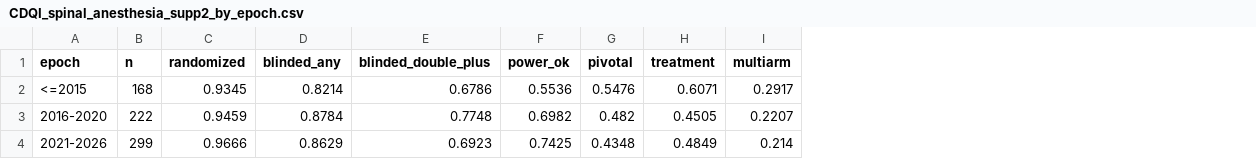
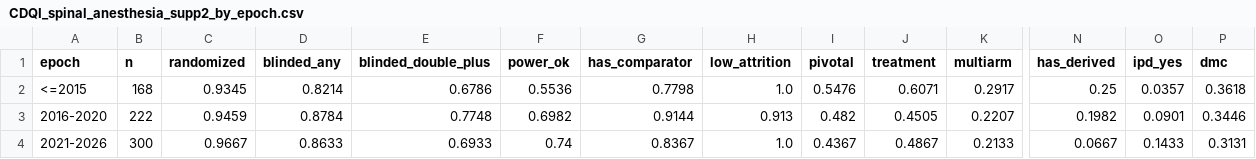
Before and after one commit to tannerproficeresearch-ai/safe-lab-cdqi, a CSV file: CDQI_spinal_anesthesia/CDQI_spinal_anesthesia_supp2_by_epoch.csv, drawn as a sheet; only a part is shown, gaps mark what is left out; addresses are those after the commit; the diff covers the shown part only; the diff names each change by its address in the sheet, - before the commit and + after, or states it on an @@ line.

```diff
--- a/CDQI_spinal_anesthesia/CDQI_spinal_anesthesia_supp2_by_epoch.csv
+++ b/CDQI_spinal_anesthesia/CDQI_spinal_anesthesia_supp2_by_epoch.csv
+column G (has_comparator), rows 2-4: 0.7798 | 0.9144 | 0.8367
+column H (low_attrition), rows 2-4: 1.0 | 0.913 | 1.0
+column N (has_derived), rows 2-4: 0.25 | 0.1982 | 0.0667
+column O (ipd_yes), rows 2-4: 0.0357 | 0.0901 | 0.1433
+column P (dmc), rows 2-4: 0.3618 | 0.3446 | 0.3131
-B4 (n): 299
+B4 (n): 300
-C4 (randomized): 0.9666
+C4 (randomized): 0.9667
-D4 (blinded_any): 0.8629
+D4 (blinded_any): 0.8633
-E4 (blinded_double_plus): 0.6923
+E4 (blinded_double_plus): 0.6933
-F4 (power_ok): 0.7425
+F4 (power_ok): 0.74
-I4 (pivotal): 0.4348
+I4 (pivotal): 0.4367
-J4 (treatment): 0.4849
+J4 (treatment): 0.4867
-K4 (multiarm): 0.214
+K4 (multiarm): 0.2133
```
Also changed, not shown: 1 edited cell elsewhere in this file, CDQI_spinal_anesthesia/CDQI_spinal_anesthesia_qc_checkpoints.csv, CDQI_spinal_anesthesia/CDQI_spinal_anesthesia_supp1_by_intervention.csv, 11 other files.
